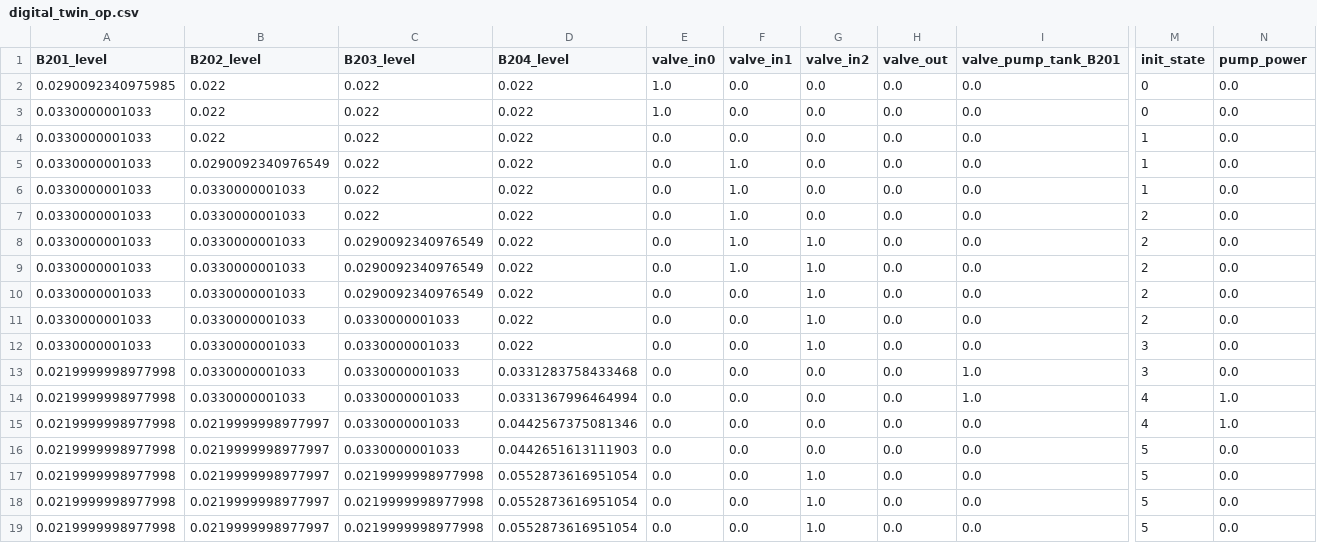
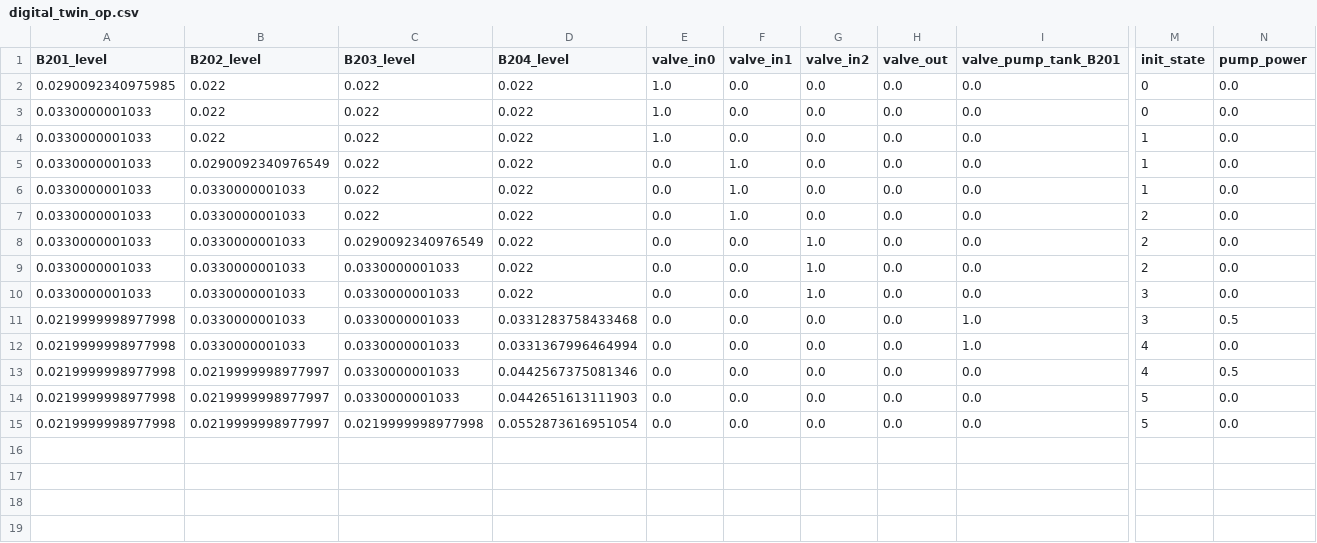
Before and after one commit to JavalVyas2000/fault_handling_openmodelica, a CSV file: code/digital_twin_op.csv, drawn as a sheet; only a part is shown, gaps mark what is left out; removed rows and columns are numbered as before the commit, all else as after; rows hold the shown columns only; the diff names each change by its address in the sheet, - before the commit and + after, or states it on an @@ line.

```diff
--- a/code/digital_twin_op.csv
+++ b/code/digital_twin_op.csv
-E4 (valve_in0): 0.0
+E4 (valve_in0): 1.0
-row 8: 0.0330000001033 | 0.0330000001033 | 0.0290092340976549 | 0.022 | 0.0 | 1.0 | 1.0 | 0.0 | 0.0 | 2 | 0.0
-row 9: 0.0330000001033 | 0.0330000001033 | 0.0290092340976549 | 0.022 | 0.0 | 1.0 | 1.0 | 0.0 | 0.0 | 2 | 0.0
-N11 (pump_power): 0.0
+N11 (pump_power): 0.5
-N12 (pump_power): 1.0
+N12 (pump_power): 0.0
-N13 (pump_power): 1.0
+N13 (pump_power): 0.5
-G15 (valve_in2): 1.0
+G15 (valve_in2): 0.0
-row 18: 0.0219999998977998 | 0.0219999998977997 | 0.0219999998977998 | 0.0552873616951054 | 0.0 | 0.0 | 1.0 | 0.0 | 0.0 | 5 | 0.0
-row 19: 0.0219999998977998 | 0.0219999998977997 | 0.0219999998977998 | 0.0552873616951054 | 0.0 | 0.0 | 1.0 | 0.0 | 0.0 | 5 | 0.0
```
Also changed, not shown: code/4o/pnid/digital_twin_op.csv, code/4o/pnid/llm_plant_op.csv, 13 other files.
